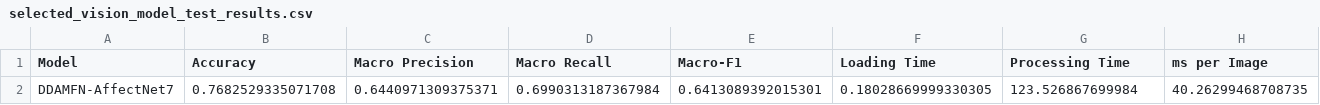
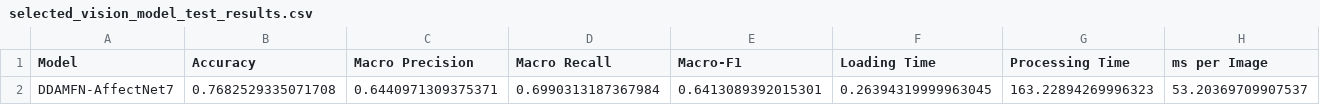
Before and after one commit to SubathraSIM/CM3020_Solace_Wellbeing_Monitoring_FYP, a CSV file: Notebooks/model_experiments/outputs/vision/selected_vision_model_test_results.csv, drawn as a sheet.

```diff
--- a/Notebooks/model_experiments/outputs/vision/selected_vision_model_test_results.csv
+++ b/Notebooks/model_experiments/outputs/vision/selected_vision_model_test_results.csv
@@ -1,2 +1,2 @@
 Model,Accuracy,Macro Precision,Macro Recall,Macro-F1,Loading Time,Processing Time,ms per Image
-DDAMFN-AffectNet7,0.7682529335071708,0.6440971309375371,0.6990313187367984,0.6413089392015301,0.18028669999330305,123.526867699984,40.26299468708735
+DDAMFN-AffectNet7,0.7682529335071708,0.6440971309375371,0.6990313187367984,0.6413089392015301,0.26394319999963045,163.22894269996323,53.20369709907537
```
Also changed, not shown: Notebooks/model_experiments/outputs/text/selected_model_test_results.csv, Notebooks/model_experiments/outputs/text/selected_model_test_summary.csv, 40 other files.
